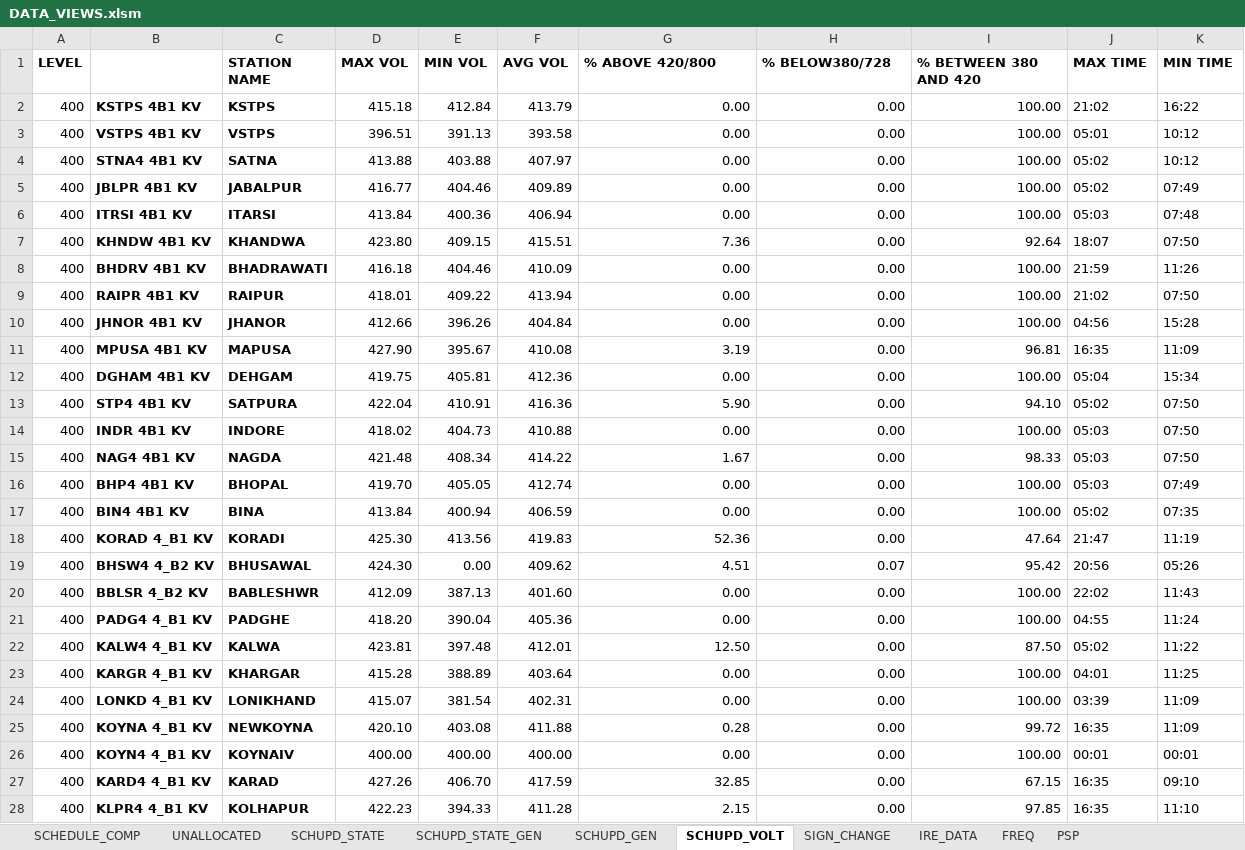
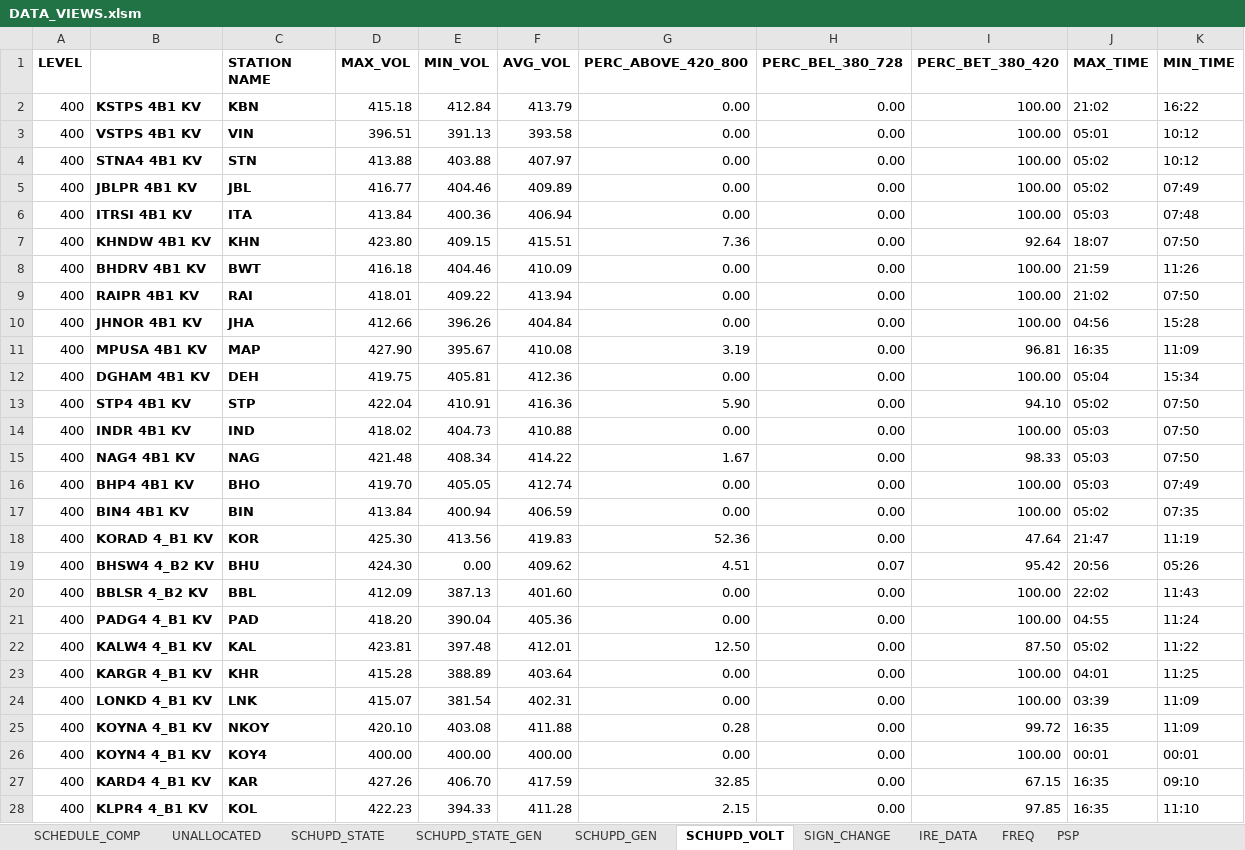
Before and after one commit to POSOCO/mvc_reports, an Excel workbook: DATA_VIEWS.xlsm, sheet SCHUPD_VOLT, drawn as a sheet; only a part is shown; values as stored, in another font and other column widths than the file's, no borders; charts and pictures not drawn; the diff covers the shown part only; the diff names each change by its address in the sheet, - before the commit and + after, or states it on an @@ line.

```diff
--- a/DATA_VIEWS.xlsm (sheet SCHUPD_VOLT)
+++ b/DATA_VIEWS.xlsm (sheet SCHUPD_VOLT)
-D1: MAX VOL
+D1: MAX_VOL
-E1: MIN VOL
+E1: MIN_VOL
-F1: AVG VOL
+F1: AVG_VOL
-G1: % ABOVE 420/800
+G1: PERC_ABOVE_420_800
-H1: % BELOW380/728
+H1: PERC_BEL_380_728
-I1: % BETWEEN 380 AND 420
+I1: PERC_BET_380_420
-J1: MAX TIME
+J1: MAX_TIME
-K1: MIN TIME
+K1: MIN_TIME
-C2 (STATION NAME): KSTPS
+C2 (STATION NAME): KBN
-C3 (STATION NAME): VSTPS
+C3 (STATION NAME): VIN
-C4 (STATION NAME): SATNA
+C4 (STATION NAME): STN
-C5 (STATION NAME): JABALPUR
+C5 (STATION NAME): JBL
-C6 (STATION NAME): ITARSI
+C6 (STATION NAME): ITA
-C7 (STATION NAME): KHANDWA
+C7 (STATION NAME): KHN
-C8 (STATION NAME): BHADRAWATI
+C8 (STATION NAME): BWT
-C9 (STATION NAME): RAIPUR
+C9 (STATION NAME): RAI
-C10 (STATION NAME): JHANOR
+C10 (STATION NAME): JHA
-C11 (STATION NAME): MAPUSA
+C11 (STATION NAME): MAP
-C12 (STATION NAME): DEHGAM
+C12 (STATION NAME): DEH
-C13 (STATION NAME): SATPURA
+C13 (STATION NAME): STP
-C14 (STATION NAME): INDORE
+C14 (STATION NAME): IND
-C15 (STATION NAME): NAGDA
+C15 (STATION NAME): NAG
-C16 (STATION NAME): BHOPAL
+C16 (STATION NAME): BHO
-C17 (STATION NAME): BINA
+C17 (STATION NAME): BIN
-C18 (STATION NAME): KORADI
+C18 (STATION NAME): KOR
-C19 (STATION NAME): BHUSAWAL
+C19 (STATION NAME): BHU
-C20 (STATION NAME): BABLESHWR
+C20 (STATION NAME): BBL
-C21 (STATION NAME): PADGHE
+C21 (STATION NAME): PAD
-C22 (STATION NAME): KALWA
+C22 (STATION NAME): KAL
-C23 (STATION NAME): KHARGAR
+C23 (STATION NAME): KHR
-C24 (STATION NAME): LONIKHAND
+C24 (STATION NAME): LNK
-C25 (STATION NAME): NEWKOYNA
+C25 (STATION NAME): NKOY
-C26 (STATION NAME): KOYNAIV
+C26 (STATION NAME): KOY4
-C27 (STATION NAME): KARAD
+C27 (STATION NAME): KAR
-C28 (STATION NAME): KOLHAPUR
+C28 (STATION NAME): KOL
```
Also changed, not shown: other rows of this sheet, sheet PSP, sheet SCHEDULE_COMP, sheet IRE_DATA, sheet SCHUPD_STATE_GEN, formulas that keep their value, charts or pictures, 1 other file.
